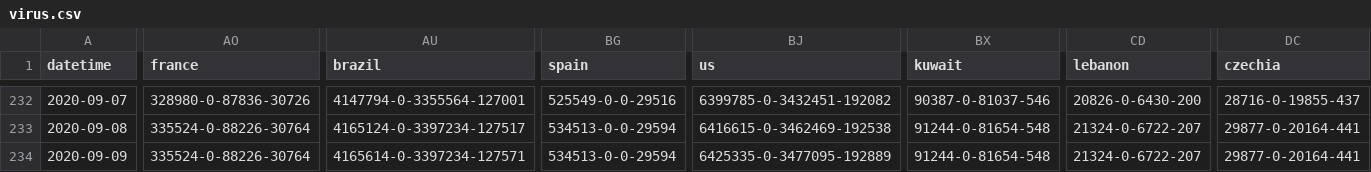
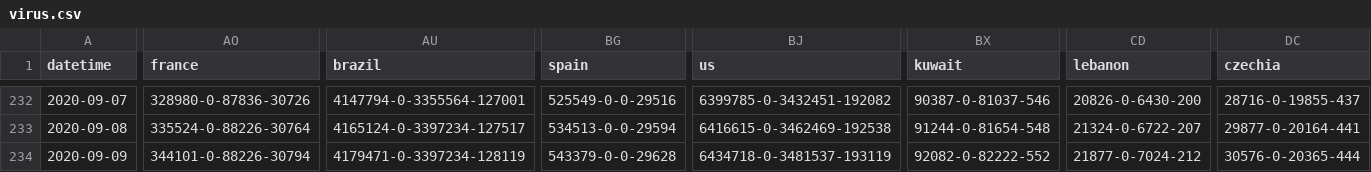
Before and after one commit to jakobzhao/virus, a CSV file: assets/virus.csv, drawn as a sheet; only a part is shown, gaps mark what is left out; the diff covers the shown part only; the diff names each change by its address in the sheet, - before the commit and + after, or states it on an @@ line.

Commit message:
data update 9/9 noon

```diff
--- a/assets/virus.csv
+++ b/assets/virus.csv
-AO234 (france): 335524-0-88226-30764
+AO234 (france): 344101-0-88226-30794
-AU234 (brazil): 4165614-0-3397234-127571
+AU234 (brazil): 4179471-0-3397234-128119
-BG234 (spain): 534513-0-0-29594
+BG234 (spain): 543379-0-0-29628
-BJ234 (us): 6425335-0-3477095-192889
+BJ234 (us): 6434718-0-3481537-193119
-BX234 (kuwait): 91244-0-81654-548
+BX234 (kuwait): 92082-0-82222-552
-CD234 (lebanon): 21324-0-6722-207
+CD234 (lebanon): 21877-0-7024-212
-DC234 (czechia): 29877-0-20164-441
+DC234 (czechia): 30576-0-20365-444
```
Also changed, not shown: 10 edited cells elsewhere in this file, 2 other files.
